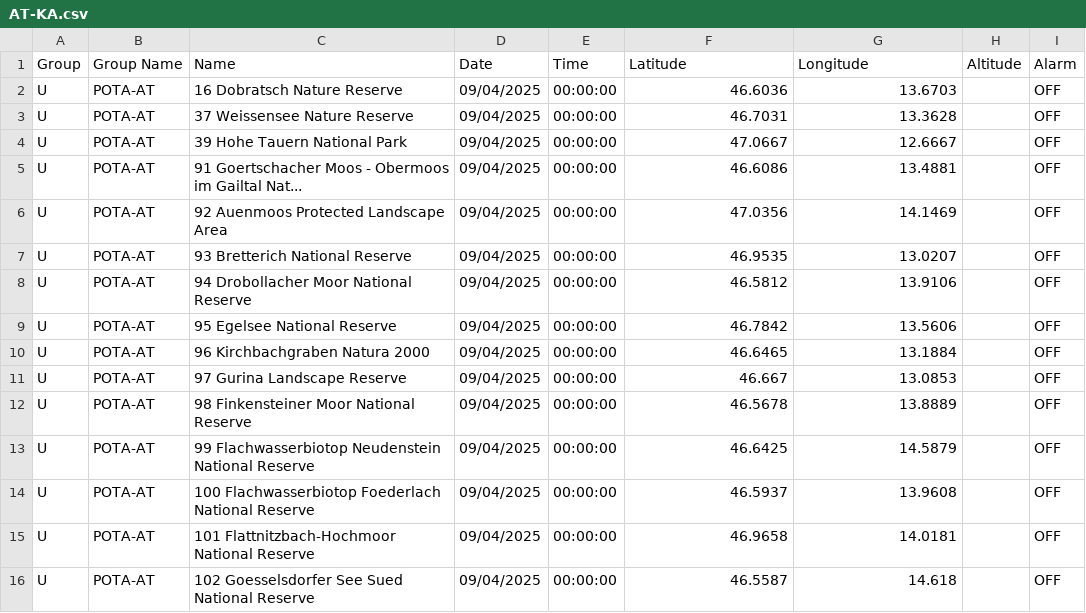
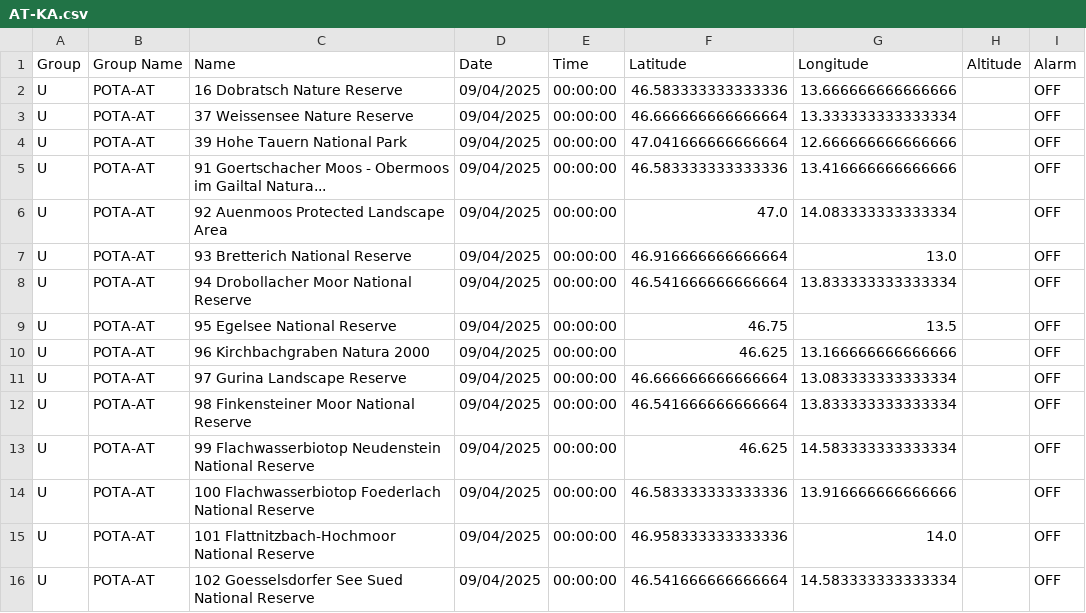
Before and after one commit to OrionGamerCat/codeplug, a CSV file: POTA-GPS/Austria/AT-KA.csv, drawn as a sheet; only a part is shown; the diff covers the shown part only.

```diff
--- a/POTA-GPS/Austria/AT-KA.csv
+++ b/POTA-GPS/Austria/AT-KA.csv
@@ -1,16 +1,16 @@
 Group,Group Name,Name,Date,Time,Latitude,Longitude,Altitude,Alarm
-U,POTA-AT,16 Dobratsch Nature Reserve,09/04/2025,00:00:00,46.6036,13.6703,,OFF
-U,POTA-AT,37 Weissensee Nature Reserve,09/04/2025,00:00:00,46.7031,13.3628,,OFF
-U,POTA-AT,39 Hohe Tauern National Park,09/04/2025,00:00:00,47.0667,12.6667,,OFF
-U,POTA-AT,91 Goertschacher Moos - Obermoos im Gailtal Nat...,09/04/2025,00:00:00,46.6086,13.4881,,OFF
-U,POTA-AT,92 Auenmoos Protected Landscape Area,09/04/2025,00:00:00,47.0356,14.1469,,OFF
-U,POTA-AT,93 Bretterich National Reserve,09/04/2025,00:00:00,46.9535,13.0207,,OFF
-U,POTA-AT,94 Drobollacher Moor National Reserve,09/04/2025,00:00:00,46.5812,13.9106,,OFF
-U,POTA-AT,95 Egelsee National Reserve,09/04/2025,00:00:00,46.7842,13.5606,,OFF
-U,POTA-AT,96 Kirchbachgraben Natura 2000,09/04/2025,00:00:00,46.6465,13.1884,,OFF
-U,POTA-AT,97 Gurina Landscape Reserve,09/04/2025,00:00:00,46.667,13.0853,,OFF
-U,POTA-AT,98 Finkensteiner Moor National Reserve,09/04/2025,00:00:00,46.5678,13.8889,,OFF
-U,POTA-AT,99 Flachwasserbiotop Neudenstein National Reserve,09/04/2025,00:00:00,46.6425,14.5879,,OFF
-U,POTA-AT,100 Flachwasserbiotop Foederlach National Reserve,09/04/2025,00:00:00,46.5937,13.9608,,OFF
-U,POTA-AT,101 Flattnitzbach-Hochmoor National Reserve,09/04/2025,00:00:00,46.9658,14.0181,,OFF
-U,POTA-AT,102 Goesselsdorfer See Sued National Reserve,09/04/2025,00:00:00,46.5587,14.618,,OFF
+U,POTA-AT,16 Dobratsch Nature Reserve,09/04/2025,00:00:00,46.583333333333336,13.666666666666666,,OFF
+U,POTA-AT,37 Weissensee Nature Reserve,09/04/2025,00:00:00,46.666666666666664,13.333333333333334,,OFF
+U,POTA-AT,39 Hohe Tauern National Park,09/04/2025,00:00:00,47.041666666666664,12.666666666666666,,OFF
+U,POTA-AT,91 Goertschacher Moos - Obermoos im Gailtal Natura...,09/04/2025,00:00:00,46.583333333333336,13.416666666666666,,OFF
+U,POTA-AT,92 Auenmoos Protected Landscape Area,09/04/2025,00:00:00,47.0,14.083333333333334,,OFF
+U,POTA-AT,93 Bretterich National Reserve,09/04/2025,00:00:00,46.916666666666664,13.0,,OFF
+U,POTA-AT,94 Drobollacher Moor National Reserve,09/04/2025,00:00:00,46.541666666666664,13.833333333333334,,OFF
+U,POTA-AT,95 Egelsee National Reserve,09/04/2025,00:00:00,46.75,13.5,,OFF
+U,POTA-AT,96 Kirchbachgraben Natura 2000,09/04/2025,00:00:00,46.625,13.166666666666666,,OFF
+U,POTA-AT,97 Gurina Landscape Reserve,09/04/2025,00:00:00,46.666666666666664,13.083333333333334,,OFF
+U,POTA-AT,98 Finkensteiner Moor National Reserve,09/04/2025,00:00:00,46.541666666666664,13.833333333333334,,OFF
+U,POTA-AT,99 Flachwasserbiotop Neudenstein National Reserve,09/04/2025,00:00:00,46.625,14.583333333333334,,OFF
+U,POTA-AT,100 Flachwasserbiotop Foederlach National Reserve,09/04/2025,00:00:00,46.583333333333336,13.916666666666666,,OFF
+U,POTA-AT,101 Flattnitzbach-Hochmoor National Reserve,09/04/2025,00:00:00,46.958333333333336,14.0,,OFF
+U,POTA-AT,102 Goesselsdorfer See Sued National Reserve,09/04/2025,00:00:00,46.541666666666664,14.583333333333334,,OFF
```
Also changed, not shown: 117 edited cells elsewhere in this file, POTA-GPS/Austria/AT-ST.csv, POTA-GPS/Singapore/SG-CS.csv, 8 other files.
